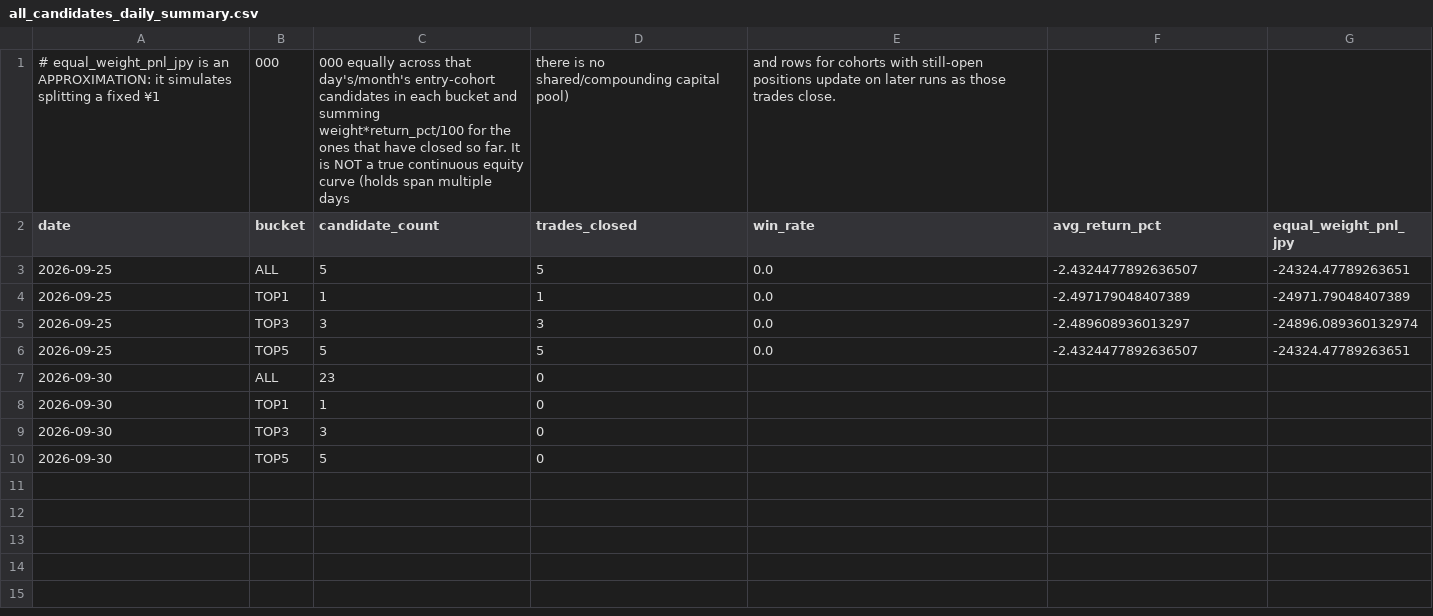
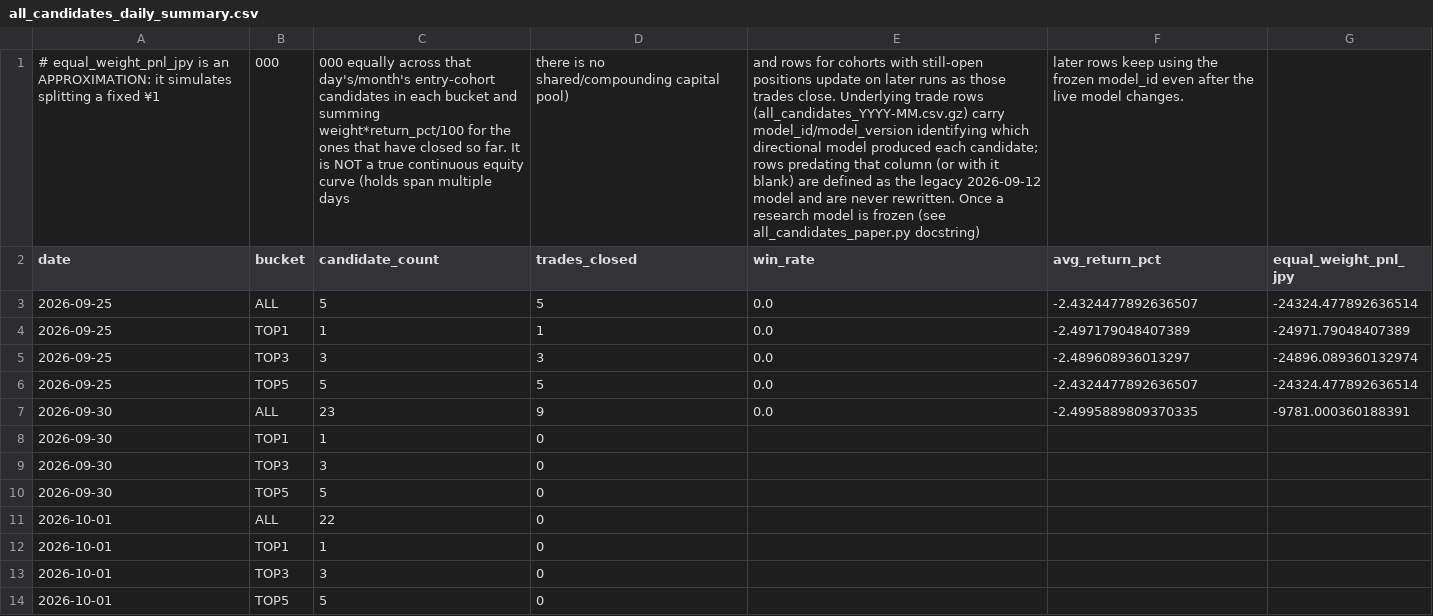
Before and after one commit to aifuu/stock-ai, a CSV file: all_candidates_daily_summary.csv, drawn as a sheet; the diff names each change by its address in the sheet, - before the commit and + after, or states it on an @@ line.

```diff
--- a/all_candidates_daily_summary.csv
+++ b/all_candidates_daily_summary.csv
-E1 (win_rate): …trades close.
+E1 (win_rate): …trades close. Underlying trade rows (all_candidates_YYYY-MM.csv.gz) carry model_id/model_version identifying which directional model produced each candidate; rows predating that column (or with it blank) are defined as the legacy 2026-09-12 model and are never rewritten. Once a research model is frozen (see all_candidates_paper.py docstring)
-F1 (avg_return_pct): (empty)
+F1 (avg_return_pct): later rows keep using the frozen model_id even after the live model changes.
-G3 (equal_weight_pnl_jpy): -24324.47789263651
+G3 (equal_weight_pnl_jpy): -24324.477892636514
-G6 (equal_weight_pnl_jpy): -24324.47789263651
+G6 (equal_weight_pnl_jpy): -24324.477892636514
-D7 (trades_closed): 0
+D7 (trades_closed): 9
-E7 (win_rate): (empty)
+E7 (win_rate): 0.0
-F7 (avg_return_pct): (empty)
+F7 (avg_return_pct): -2.4995889809370335
-G7 (equal_weight_pnl_jpy): (empty)
+G7 (equal_weight_pnl_jpy): -9781.000360188391
+row 11: 2026-10-01 | ALL | 22 | 0
+row 12: 2026-10-01 | TOP1 | 1 | 0
+row 13: 2026-10-01 | TOP3 | 3 | 0
+row 14: 2026-10-01 | TOP5 | 5 | 0
```
Also changed, not shown: all_candidates_monthly_summary.csv.
